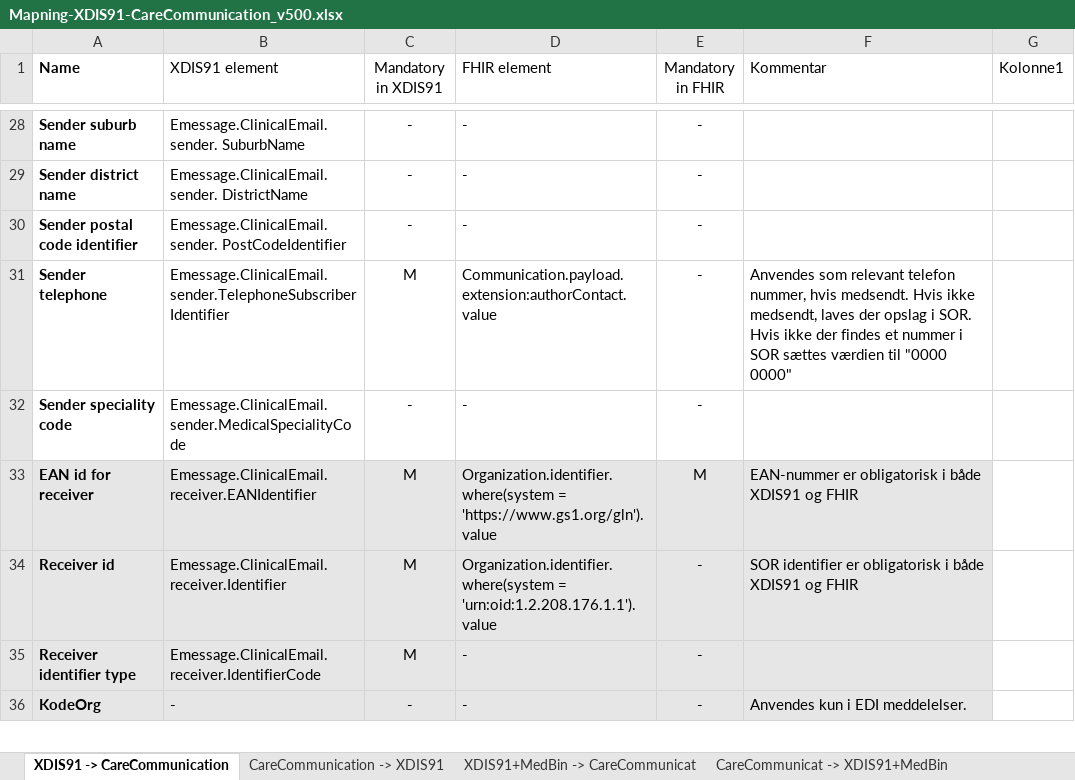
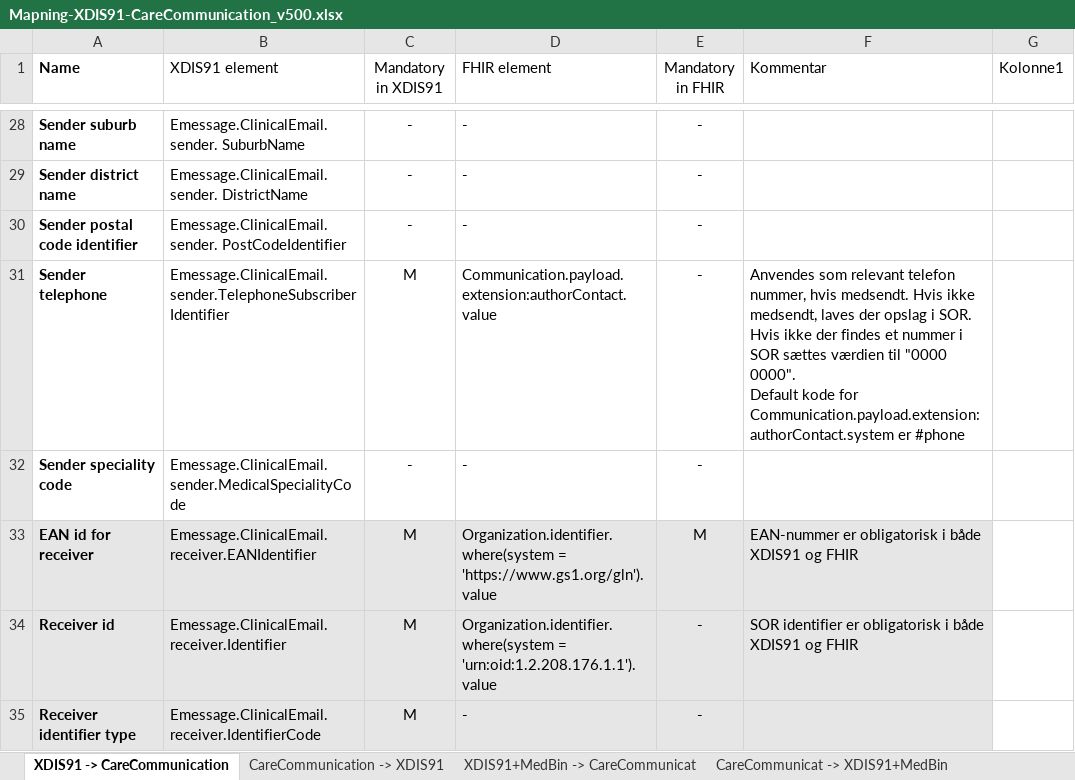
Before and after one commit to medcomdk/dk-medcom-carecommunication, an Excel workbook: docs/assets/Mapning-XDIS91-CareCommunication_v500.xlsx, sheet XDIS91 -> CareCommunication, drawn as a sheet; only a part is shown, gaps mark what is left out; the shorter side is filled out with more unchanged rows; values as stored, in another font and other column widths than the file's, no borders; table styles not drawn; ↵ is a line break in a cell; the diff names each change by its address in the sheet, - before the commit and + after, or states it on an @@ line.

Commit message:
Update Mapning-XDIS91-CareCommunication_v500.xlsx

```diff
--- a/docs/assets/Mapning-XDIS91-CareCommunication_v500.xlsx (sheet XDIS91 -> CareCommunication)
+++ b/docs/assets/Mapning-XDIS91-CareCommunication_v500.xlsx (sheet XDIS91 -> CareCommunication)
-F31 (Kommentar): …til "0000 0000"
+F31 (Kommentar): …til "0000 0000". ↵ Default kode for Communication.payload.extension:authorContact.system er #phone
```
Also changed, not shown: sheet XDIS91+MedBin -> CareCommunicat.
